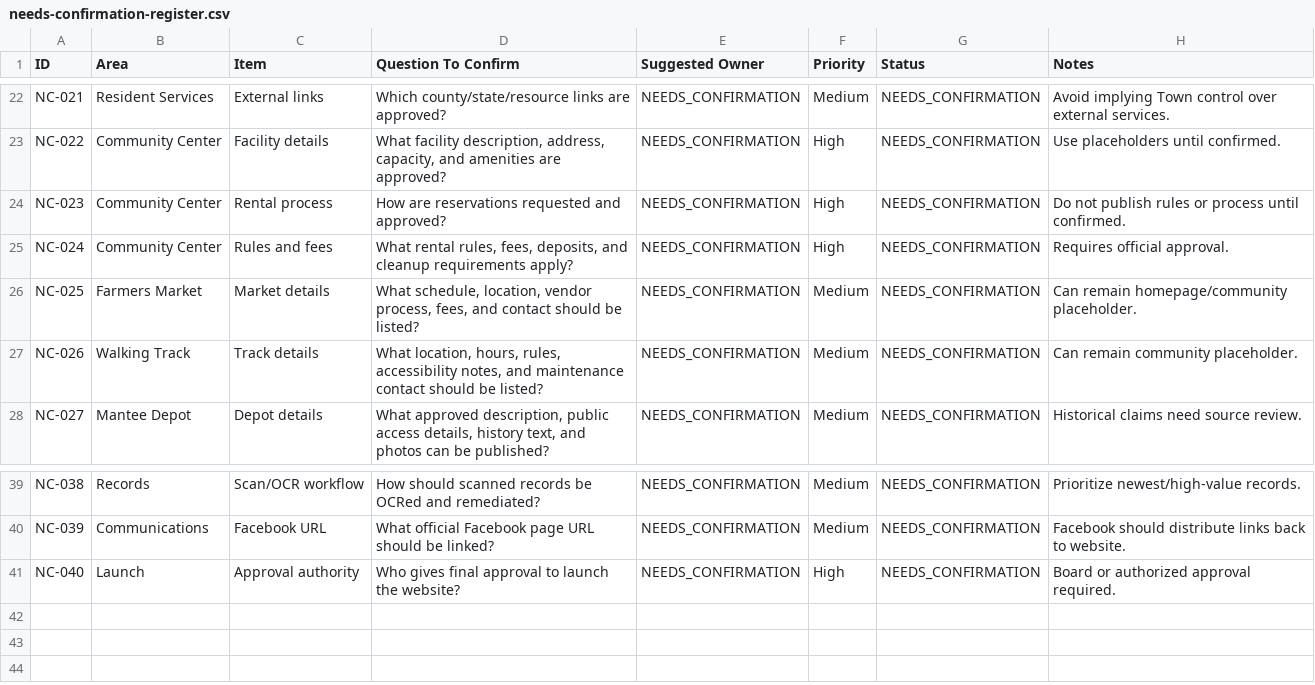
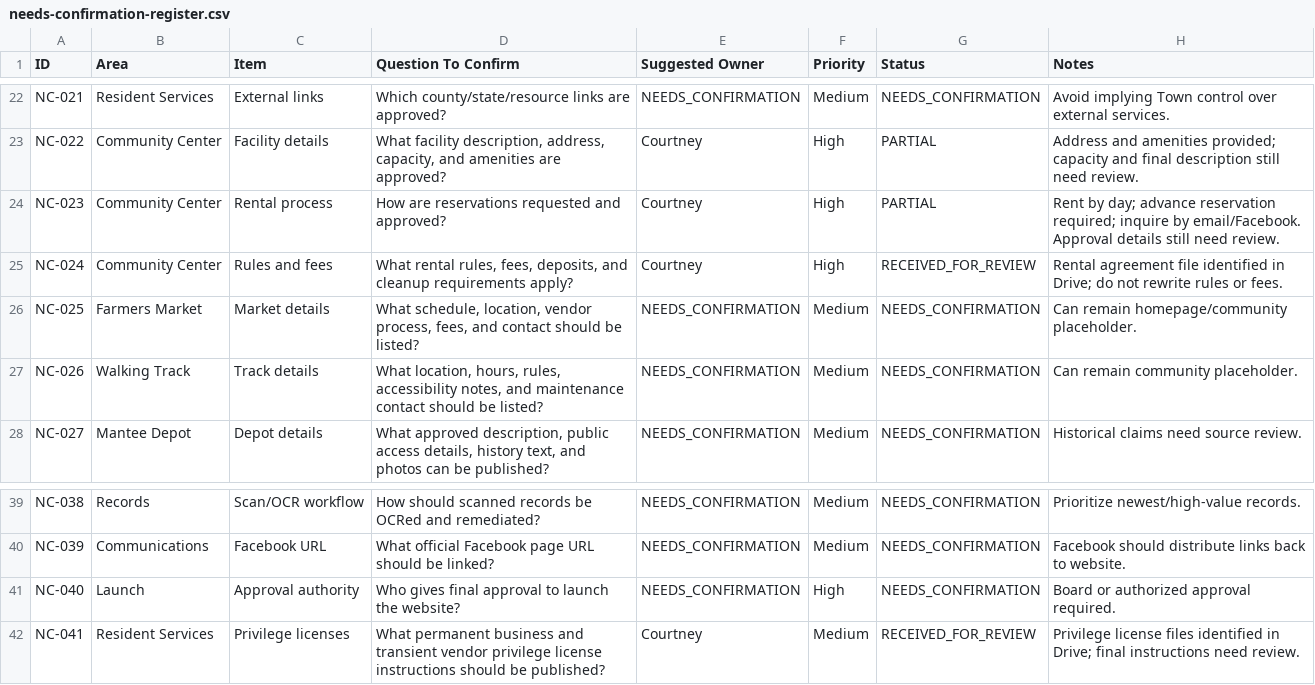
Before and after one commit to trob72/mantee-website, a CSV file: docs/needs-confirmation-register.csv, drawn as a sheet; only a part is shown, gaps mark what is left out; the diff covers the shown part only; the diff names each change by its address in the sheet, - before the commit and + after, or states it on an @@ line.

Commit message:
Update prototype with clerk intake details

```diff
--- a/docs/needs-confirmation-register.csv
+++ b/docs/needs-confirmation-register.csv
-E23:E25 (Suggested Owner): NEEDS_CONFIRMATION
+E23:E25 (Suggested Owner): Courtney
-G23:G24 (Status): NEEDS_CONFIRMATION
+G23:G24 (Status): PARTIAL
-H23 (Notes): Use placeholders until confirmed.
+H23 (Notes): Address and amenities provided; capacity and final description still need review.
-H24 (Notes): Do not publish rules or process until confirmed.
+H24 (Notes): Rent by day; advance reservation required; inquire by email/Facebook. Approval details still need review.
-G25 (Status): NEEDS_CONFIRMATION
+G25 (Status): RECEIVED_FOR_REVIEW
-H25 (Notes): Requires official approval.
+H25 (Notes): Rental agreement file identified in Drive; do not rewrite rules or fees.
+row 42: NC-041 | Resident Services | Privilege licenses | What permanent business and transient vendor privilege license instructions should be published? | Courtney | Medium | RECEIVED_FOR_REVIEW | Privilege license files identified in Drive; final instructions need review.
```
Also changed, not shown: 51 edited cells elsewhere in this file, docs/content-source-log.csv, 9 other files.
